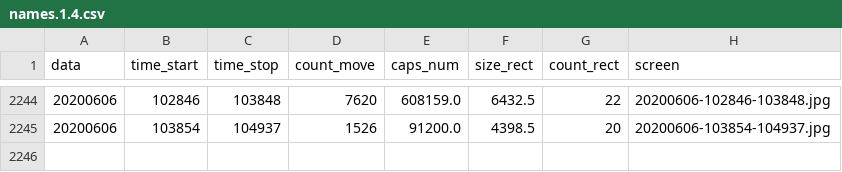
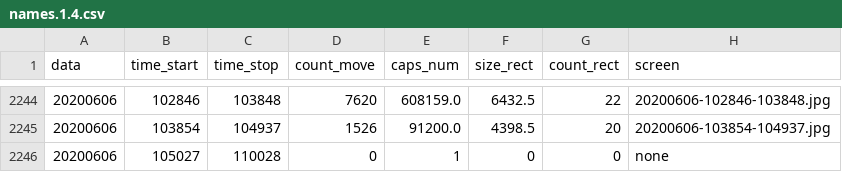
Before and after one commit to va1entei/video_stat, a CSV file: insec1/names.1.4.csv, drawn as a sheet; only a part is shown, gaps mark what is left out.

Commit message:
add .gif and .jpg  files

```diff
--- a/insec1/names.1.4.csv
+++ b/insec1/names.1.4.csv
@@ -2245 +2245,2 @@ data,time_start,time_stop,count_move,caps_num,size_rect,count_rect,screen
 20200606,103854,104937,1526,91200.0,4398.5,20,20200606-103854-104937.jpg
+20200606,105027,110028,0,1,0,0,none
```
